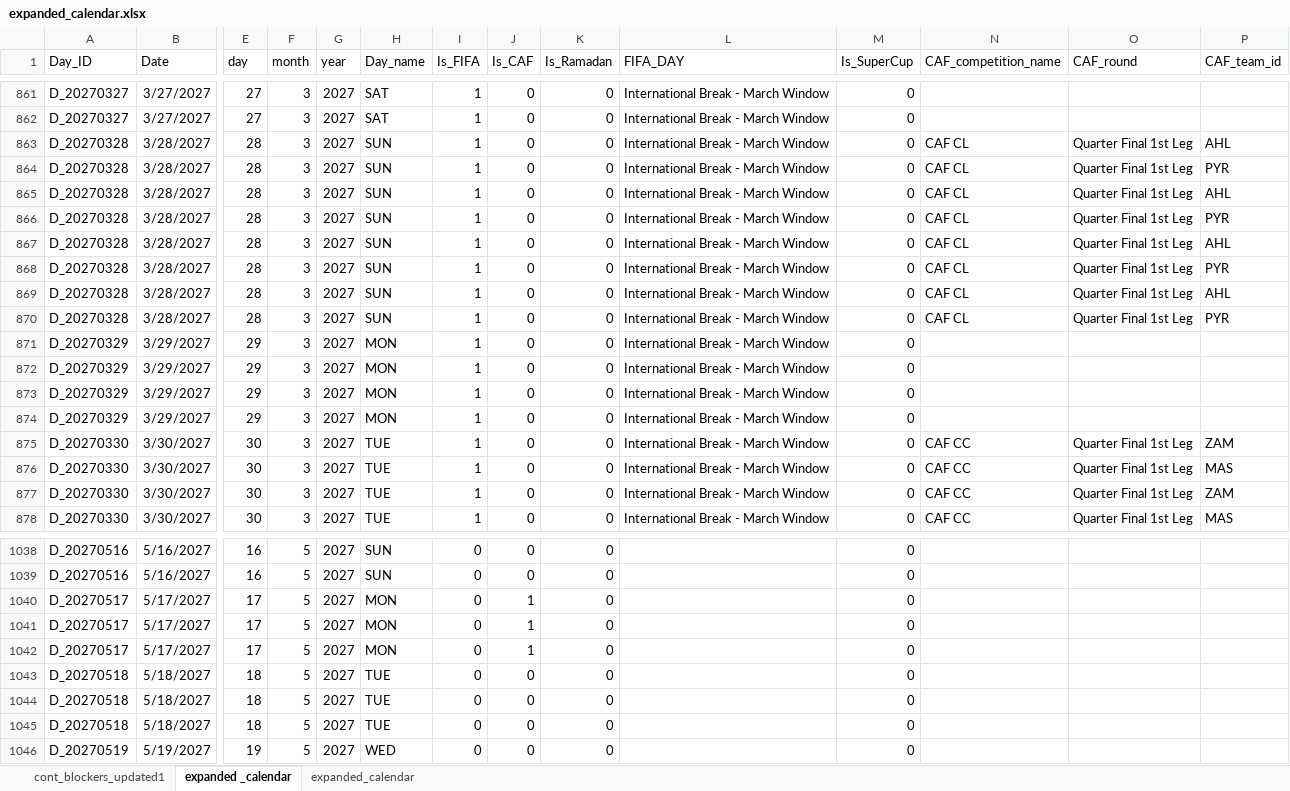
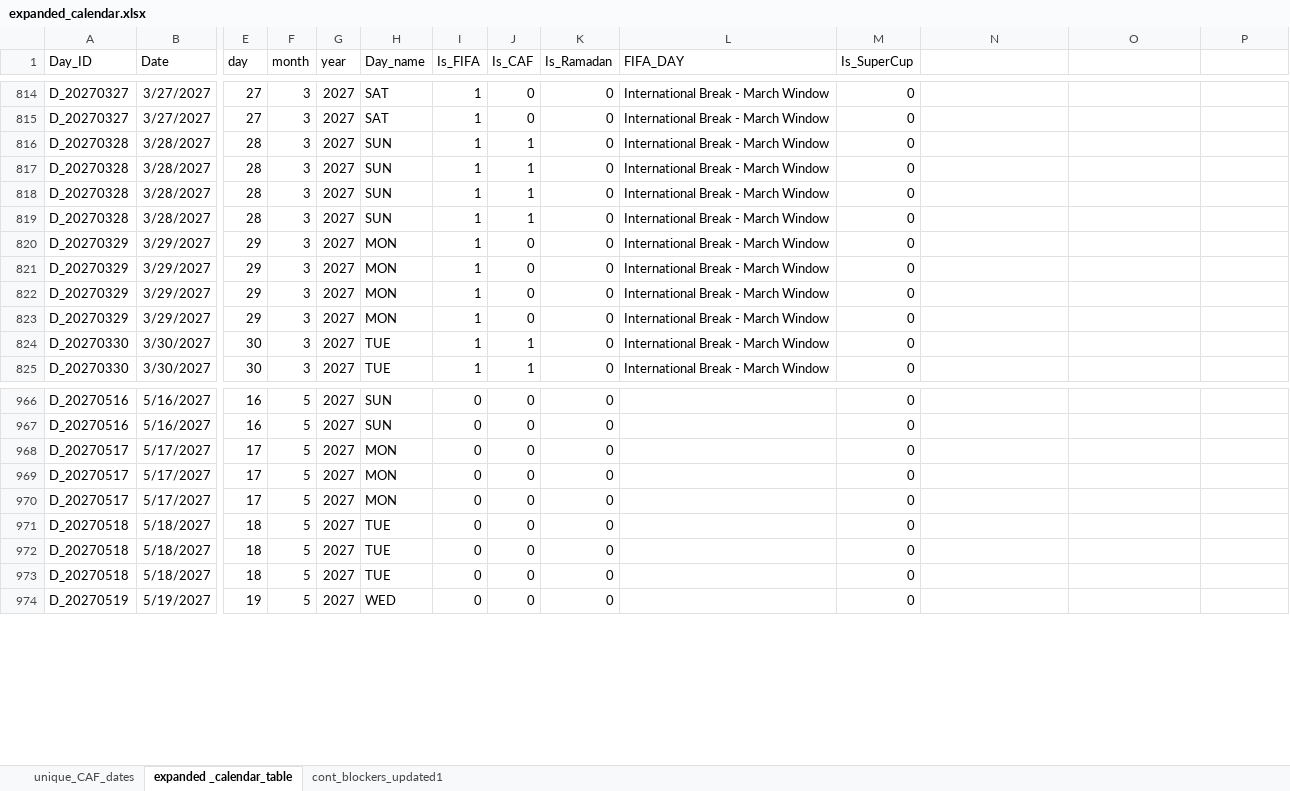
Before and after one commit to ghassanelgendy/egyptian-premier-league-schedule-optimizer, an Excel workbook: data/expanded_calendar.xlsx, sheet expanded _calendar_table, drawn as a sheet; only a part is shown, gaps mark what is left out; values as stored, in another font and other column widths than the file's, no borders; table styles not drawn; removed rows and columns are numbered as before the commit, all else as after; rows hold the shown columns only; the diff covers the shown part only; the diff names each change by its address in the sheet, - before the commit and + after, or states it on an @@ line.

Commit message:
Update expanded_calendar.xlsx data file
The expanded_calendar.xlsx file has been updated with new or modified data. Review the changes in the spreadsheet for details.

```diff
--- a/data/expanded_calendar.xlsx (sheet expanded _calendar_table)
+++ b/data/expanded_calendar.xlsx (sheet expanded _calendar_table)
-sheet tab: expanded _calendar
+sheet tab: expanded _calendar_table
@@ sheet tab hidden: expanded_calendar @@
+sheet tab: unique_CAF_dates
@@ sheet tab order changed: unique_CAF_dates | expanded _calendar_table | cont_blockers_updated1 @@
-N1: CAF_competition_name
+N1: (empty)
-O1: CAF_round
+O1: (empty)
-P1: CAF_team_id
+P1: (empty)
-J816 (Is_CAF): 0
+J816 (Is_CAF): 1
-N816: CAF CL
+N816: (empty)
-O816: Quarter Final 1st Leg
+O816: (empty)
-P816: AHL
+P816: (empty)
-row 864: D_20270328 | 3/28/2027 | 28 | 3 | 2027 | SUN | 1 | 0 | 0 | International Break - March Window | 0 | CAF CL | Quarter Final 1st Leg | PYR
-J817 (Is_CAF): 0
+J817 (Is_CAF): 1
-N817: CAF CL
+N817: (empty)
-O817: Quarter Final 1st Leg
+O817: (empty)
-P817: AHL
+P817: (empty)
-row 866: D_20270328 | 3/28/2027 | 28 | 3 | 2027 | SUN | 1 | 0 | 0 | International Break - March Window | 0 | CAF CL | Quarter Final 1st Leg | PYR
-J818 (Is_CAF): 0
+J818 (Is_CAF): 1
-N818: CAF CL
+N818: (empty)
-O818: Quarter Final 1st Leg
+O818: (empty)
-P818: AHL
+P818: (empty)
-row 868: D_20270328 | 3/28/2027 | 28 | 3 | 2027 | SUN | 1 | 0 | 0 | International Break - March Window | 0 | CAF CL | Quarter Final 1st Leg | PYR
-J819 (Is_CAF): 0
+J819 (Is_CAF): 1
-N819: CAF CL
+N819: (empty)
-O819: Quarter Final 1st Leg
+O819: (empty)
-P819: AHL
+P819: (empty)
-row 870: D_20270328 | 3/28/2027 | 28 | 3 | 2027 | SUN | 1 | 0 | 0 | International Break - March Window | 0 | CAF CL | Quarter Final 1st Leg | PYR
-J824 (Is_CAF): 0
+J824 (Is_CAF): 1
-N824: CAF CC
+N824: (empty)
-O824: Quarter Final 1st Leg
+O824: (empty)
-P824: ZAM
+P824: (empty)
-row 876: D_20270330 | 3/30/2027 | 30 | 3 | 2027 | TUE | 1 | 0 | 0 | International Break - March Window | 0 | CAF CC | Quarter Final 1st Leg | MAS
-J825 (Is_CAF): 0
+J825 (Is_CAF): 1
-N825: CAF CC
+N825: (empty)
-O825: Quarter Final 1st Leg
+O825: (empty)
-P825: ZAM
+P825: (empty)
-row 878: D_20270330 | 3/30/2027 | 30 | 3 | 2027 | TUE | 1 | 0 | 0 | International Break - March Window | 0 | CAF CC | Quarter Final 1st Leg | MAS
-J968:J970 (Is_CAF): 1
+J968:J970 (Is_CAF): 0
```
Also changed, not shown: 78 removed rows and 333 edited cells elsewhere in this sheet.
